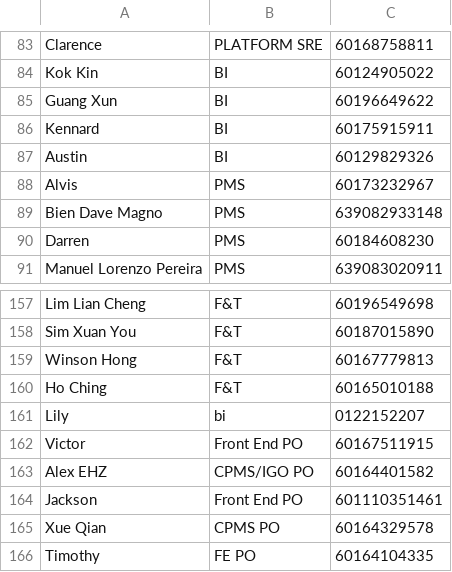
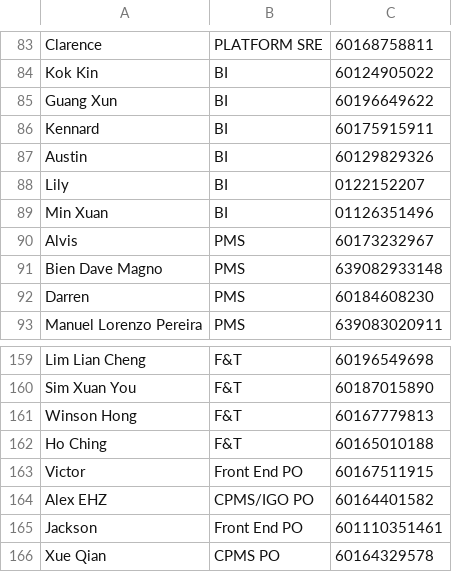
Before and after one commit to mrcodestealer/osedutybot, a CSV file: dutyList.csv, drawn as a sheet; only a part is shown, gaps mark what is left out; the shorter side is filled out with more unchanged rows.

```diff
--- a/dutyList.csv
+++ b/dutyList.csv
@@ -87,2 +87,4 @@ Kennard,BI,60175915911
 Austin,BI,60129829326
+Lily,BI,0122152207
+Min Xuan,BI,01126351496
 Alvis,PMS,60173232967
@@ -160,3 +162,2 @@ Winson Hong,F&T,60167779813
 Ho Ching,F&T,60165010188
-Lily,bi,0122152207
 Victor,Front End PO,60167511915
```
